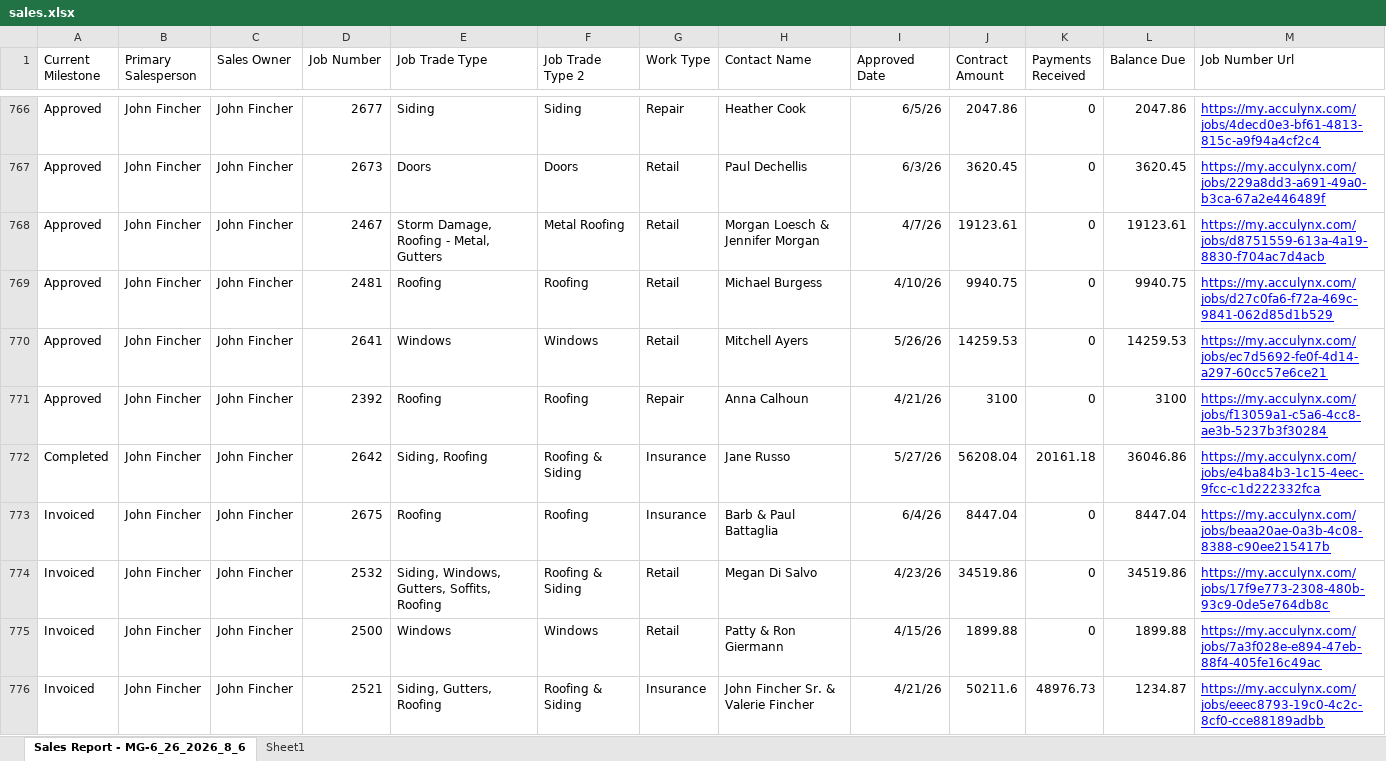
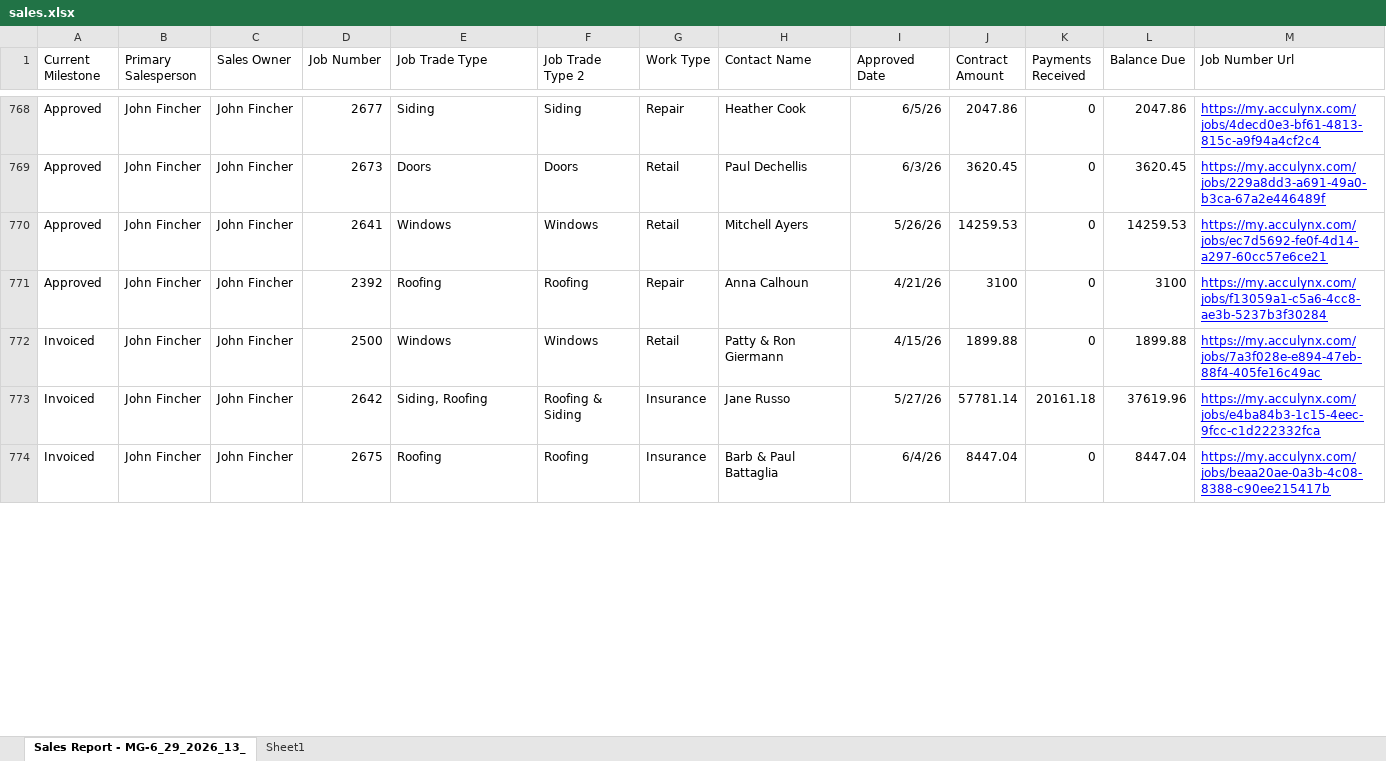
Before and after one commit to exteriorsplus/project-forecast-calculator, an Excel workbook: public/sales.xlsx, sheet Sales Report - MG-6_29_2026_13_, drawn as a sheet; only a part is shown, gaps mark what is left out; values as stored, in another font and other column widths than the file's, no borders; charts and pictures not drawn; removed rows and columns are numbered as before the commit, all else as after; the diff covers the shown part only; the diff names each change by its address in the sheet, - before the commit and + after, or states it on an @@ line.

```diff
--- a/public/sales.xlsx (sheet Sales Report - MG-6_29_2026_13_)
+++ b/public/sales.xlsx (sheet Sales Report - MG-6_29_2026_13_)
-sheet tab: Sales Report - MG-6_26_2026_8_6
+sheet tab: Sales Report - MG-6_29_2026_13_
@@ row 768 moved to row 757: Approved @@
@@ row 769 moved to row 752: Approved @@
-row 772: Completed | John Fincher | John Fincher | 2642 | Siding, Roofing | Roofing & Siding | Insurance | Jane Russo | 5/27/26 | 56208.04 | 20161.18 | 36046.86 | https://my.acculynx.com/jobs/e4ba84b3-1c15-4eec-9fcc-c1d222332fca
-row 774: Invoiced | John Fincher | John Fincher | 2532 | Siding, Windows, Gutters, Soffits, Roofing | Roofing & Siding | Retail | Megan Di Salvo | 4/23/26 | 34519.86 | 0 | 34519.86 | https://my.acculynx.com/jobs/17f9e773-2308-480b-93c9-0de5e764db8c
-D773 (Job Number): 2521
+D773 (Job Number): 2642
-E773 (Job Trade Type): Siding, Gutters, Roofing
+E773 (Job Trade Type): Siding, Roofing
-H773 (Contact Name): John Fincher Sr. & Valerie Fincher
+H773 (Contact Name): Jane Russo
-I773 (Approved Date): 4/21/26
+I773 (Approved Date): 5/27/26
-J773 (Contract Amount): 50211.6
+J773 (Contract Amount): 57781.14
-K773 (Payments Received): 48976.73
+K773 (Payments Received): 20161.18
-L773 (Balance Due): 1234.87
+L773 (Balance Due): 37619.96
-M773 (Job Number Url): https://my.acculynx.com/jobs/eeec8793-19c0-4c2c-8cf0-cce88189adbb
+M773 (Job Number Url): https://my.acculynx.com/jobs/e4ba84b3-1c15-4eec-9fcc-c1d222332fca
@@ row 773 moved to row 774: Invoiced @@
```
Also changed, not shown: 15 added rows, 12 removed rows, 32 moved rows and 37 edited cells elsewhere in this sheet, public/pm-contract-data.xlsx, 4 other files.
